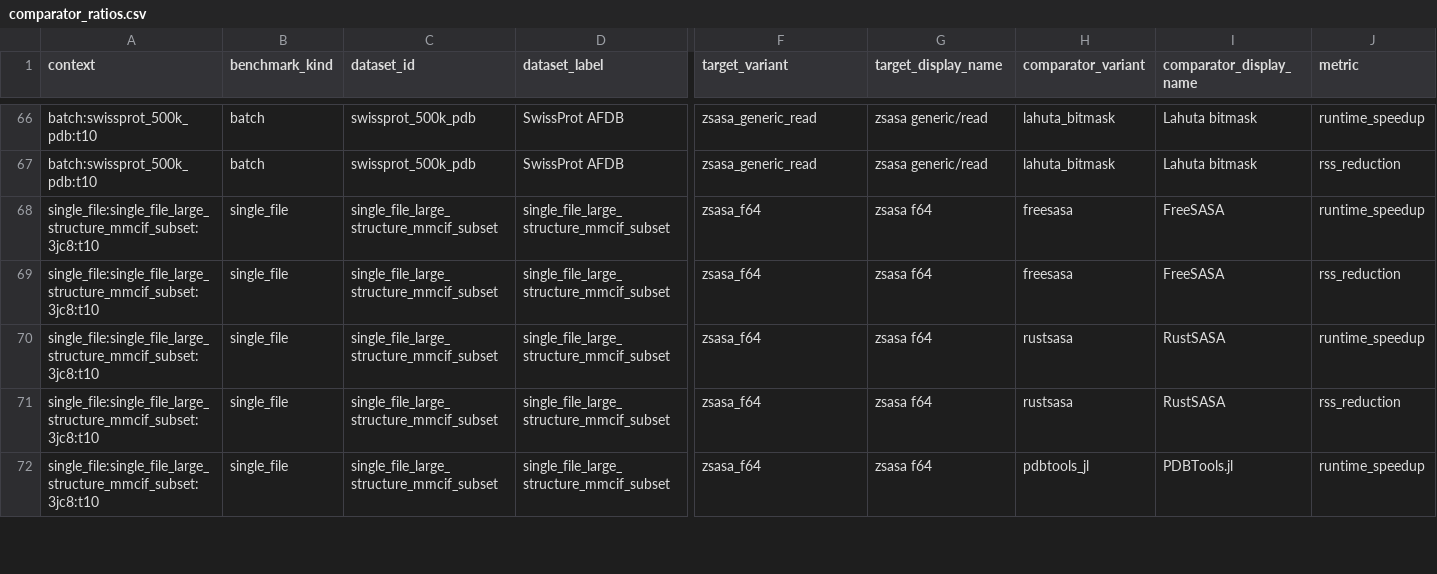
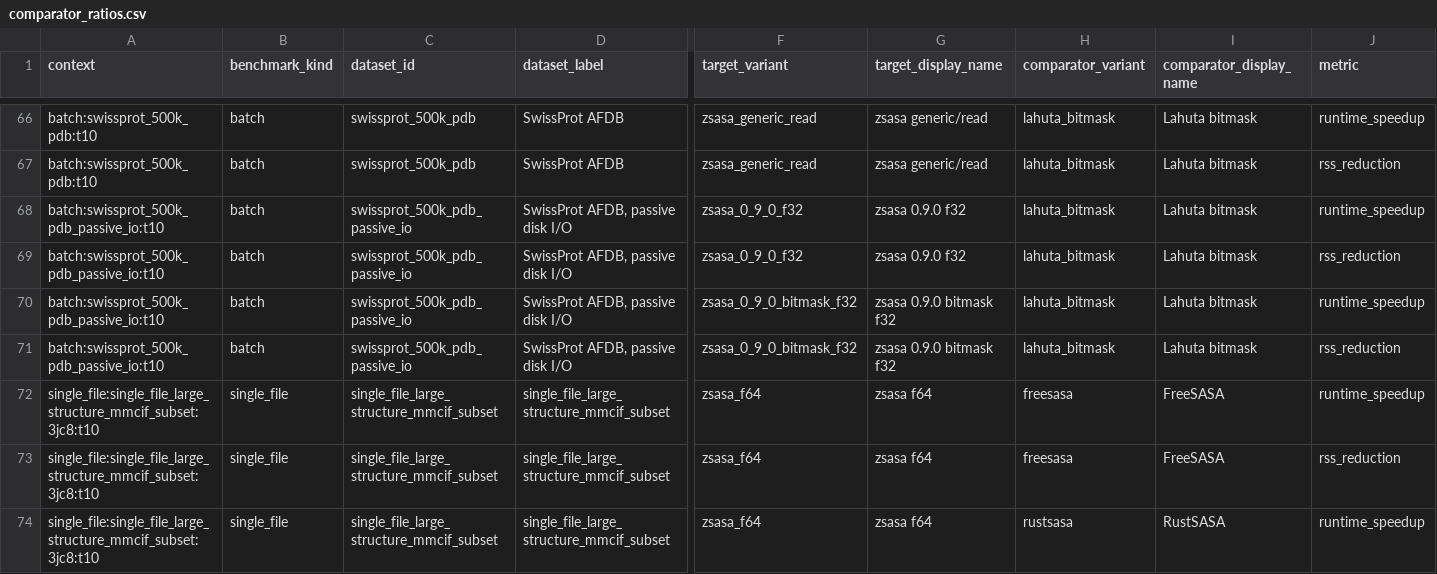
Before and after one commit to N283T/zsasa-benchmarks, a CSV file: results/tables/comparator_ratios.csv, drawn as a sheet; only a part is shown, gaps mark what is left out; the shorter side is filled out with more unchanged rows; rows hold the shown columns only; the diff names each change by its address in the sheet, - before the commit and + after, or states it on an @@ line.

```diff
--- a/results/tables/comparator_ratios.csv
+++ b/results/tables/comparator_ratios.csv
+row 68: batch:swissprot_500k_pdb_passive_io:t10 | batch | swissprot_500k_pdb_passive_io | SwissProt AFDB, passive disk I/O | zsasa_0_9_0_f32 | zsasa 0.9.0 f32 | lahuta_bitmask | Lahuta bitmask | runtime_speedup
+row 69: batch:swissprot_500k_pdb_passive_io:t10 | batch | swissprot_500k_pdb_passive_io | SwissProt AFDB, passive disk I/O | zsasa_0_9_0_f32 | zsasa 0.9.0 f32 | lahuta_bitmask | Lahuta bitmask | rss_reduction
+row 70: batch:swissprot_500k_pdb_passive_io:t10 | batch | swissprot_500k_pdb_passive_io | SwissProt AFDB, passive disk I/O | zsasa_0_9_0_bitmask_f32 | zsasa 0.9.0 bitmask f32 | lahuta_bitmask | Lahuta bitmask | runtime_speedup
+row 71: batch:swissprot_500k_pdb_passive_io:t10 | batch | swissprot_500k_pdb_passive_io | SwissProt AFDB, passive disk I/O | zsasa_0_9_0_bitmask_f32 | zsasa 0.9.0 bitmask f32 | lahuta_bitmask | Lahuta bitmask | rss_reduction
```
Also changed, not shown: results/tables/batch_t10_summary.csv, results/tables/batch_thread_scaling.csv, 11 other files.
